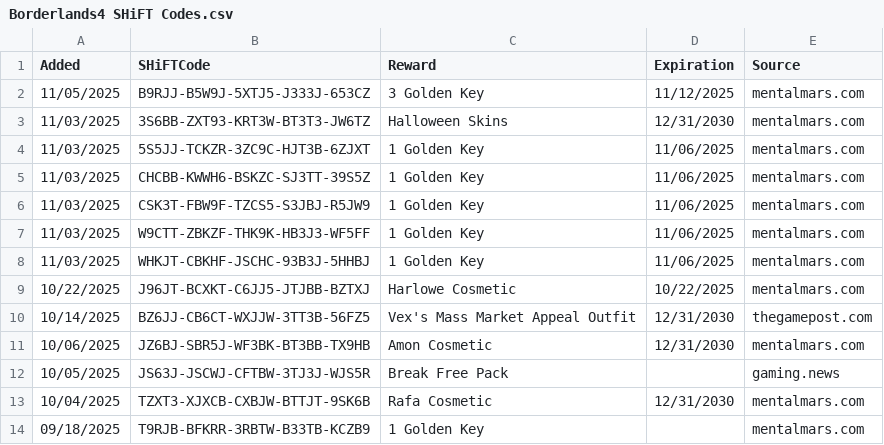
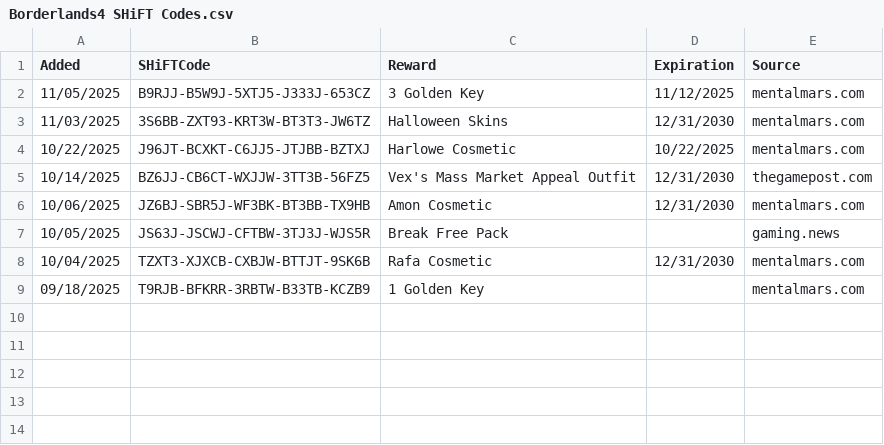
Before and after one commit to VinceCarbone/Borderlands4-SHiFTCodes, a CSV file: Borderlands4 SHiFT Codes.csv, drawn as a sheet.

Commit message:
SHiFT code update 11/07/2025

```diff
--- a/Borderlands4 SHiFT Codes.csv
+++ b/Borderlands4 SHiFT Codes.csv
@@ -3,7 +3,2 @@
 "11/03/2025","3S6BB-ZXT93-KRT3W-BT3T3-JW6TZ","Halloween Skins","12/31/2030","mentalmars.com"
-"11/03/2025","5S5JJ-TCKZR-3ZC9C-HJT3B-6ZJXT","1 Golden Key","11/06/2025","mentalmars.com"
-"11/03/2025","CHCBB-KWWH6-BSKZC-SJ3TT-39S5Z","1 Golden Key","11/06/2025","mentalmars.com"
-"11/03/2025","CSK3T-FBW9F-TZCS5-S3JBJ-R5JW9","1 Golden Key","11/06/2025","mentalmars.com"
-"11/03/2025","W9CTT-ZBKZF-THK9K-HB3J3-WF5FF","1 Golden Key","11/06/2025","mentalmars.com"
-"11/03/2025","WHKJT-CBKHF-JSCHC-93B3J-5HHBJ","1 Golden Key","11/06/2025","mentalmars.com"
 "10/22/2025","J96JT-BCXKT-C6JJ5-JTJBB-BZTXJ","Harlowe Cosmetic","10/22/2025","mentalmars.com"
```
